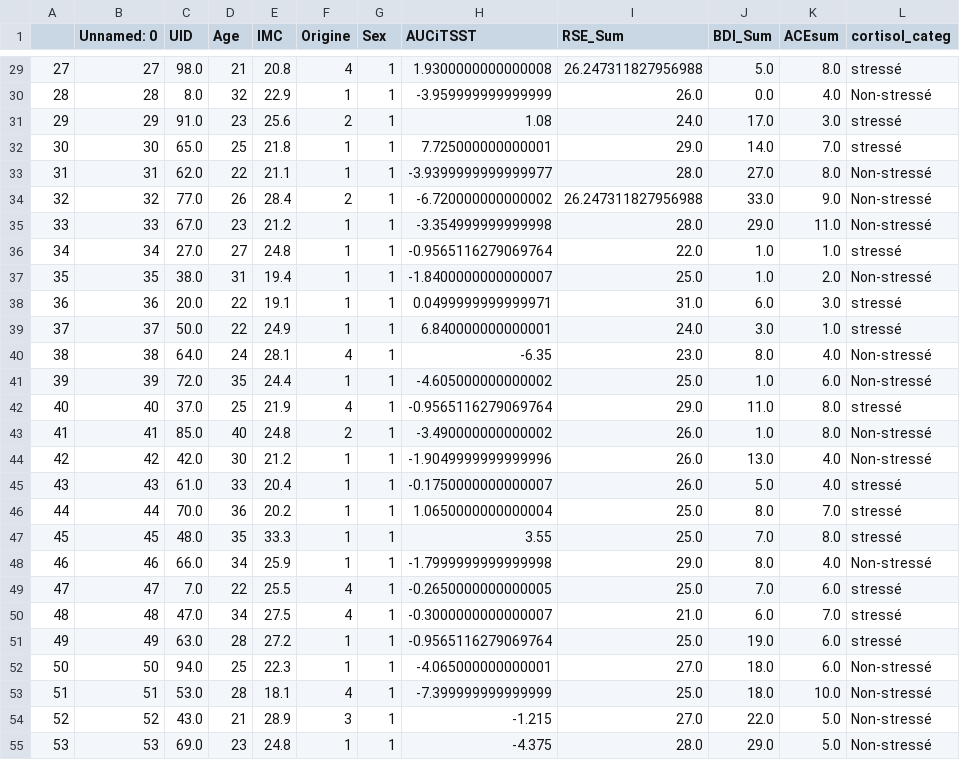
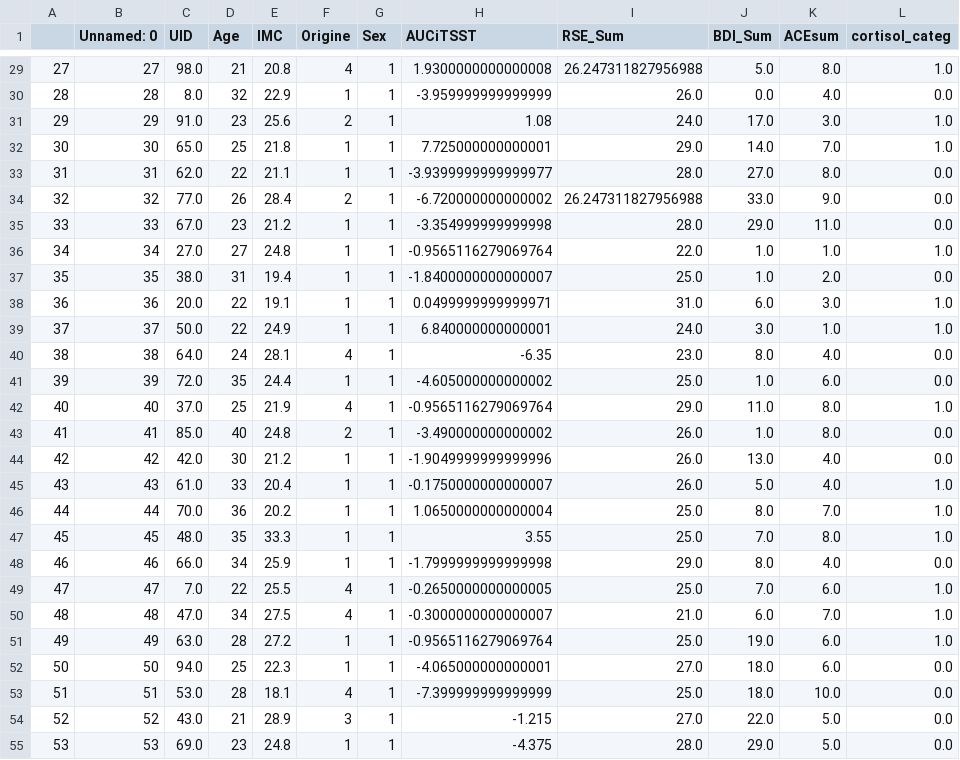
Before and after one commit to dylansutterlin/dylansutterlin-PSY4016_traitementDonnees, a CSV file: D_AA_supervisé/data_base_ACE_erreurs3.csv, drawn as a sheet; only a part is shown, gaps mark what is left out; the diff covers the shown part only.

```diff
--- a/D_AA_supervisé/data_base_ACE_erreurs3.csv
+++ b/D_AA_supervisé/data_base_ACE_erreurs3.csv
@@ -29,27 +29,27 @@
-27,27,98.0,21,20.8,4,1,1.9300000000000008,26.247311827956988,5.0,8.0,stressé
-28,28,8.0,32,22.9,1,1,-3.959999999999999,26.0,0.0,4.0,Non-stressé
-29,29,91.0,23,25.6,2,1,1.08,24.0,17.0,3.0,stressé
-30,30,65.0,25,21.8,1,1,7.725000000000001,29.0,14.0,7.0,stressé
-31,31,62.0,22,21.1,1,1,-3.9399999999999977,28.0,27.0,8.0,Non-stressé
-32,32,77.0,26,28.4,2,1,-6.720000000000002,26.247311827956988,33.0,9.0,Non-stressé
-33,33,67.0,23,21.2,1,1,-3.354999999999998,28.0,29.0,11.0,Non-stressé
-34,34,27.0,27,24.8,1,1,-0.9565116279069764,22.0,1.0,1.0,stressé
-35,35,38.0,31,19.4,1,1,-1.8400000000000007,25.0,1.0,2.0,Non-stressé
-36,36,20.0,22,19.1,1,1,0.0499999999999971,31.0,6.0,3.0,stressé
-37,37,50.0,22,24.9,1,1,6.840000000000001,24.0,3.0,1.0,stressé
-38,38,64.0,24,28.1,4,1,-6.35,23.0,8.0,4.0,Non-stressé
-39,39,72.0,35,24.4,1,1,-4.605000000000002,25.0,1.0,6.0,Non-stressé
-40,40,37.0,25,21.9,4,1,-0.9565116279069764,29.0,11.0,8.0,stressé
-41,41,85.0,40,24.8,2,1,-3.490000000000002,26.0,1.0,8.0,Non-stressé
-42,42,42.0,30,21.2,1,1,-1.9049999999999996,26.0,13.0,4.0,Non-stressé
-43,43,61.0,33,20.4,1,1,-0.1750000000000007,26.0,5.0,4.0,stressé
-44,44,70.0,36,20.2,1,1,1.0650000000000004,25.0,8.0,7.0,stressé
-45,45,48.0,35,33.3,1,1,3.55,25.0,7.0,8.0,stressé
-46,46,66.0,34,25.9,1,1,-1.7999999999999998,29.0,8.0,4.0,Non-stressé
-47,47,7.0,22,25.5,4,1,-0.2650000000000005,25.0,7.0,6.0,stressé
-48,48,47.0,34,27.5,4,1,-0.3000000000000007,21.0,6.0,7.0,stressé
-49,49,63.0,28,27.2,1,1,-0.9565116279069764,25.0,19.0,6.0,stressé
-50,50,94.0,25,22.3,1,1,-4.065000000000001,27.0,18.0,6.0,Non-stressé
-51,51,53.0,28,18.1,4,1,-7.399999999999999,25.0,18.0,10.0,Non-stressé
-52,52,43.0,21,28.9,3,1,-1.215,27.0,22.0,5.0,Non-stressé
-53,53,69.0,23,24.8,1,1,-4.375,28.0,29.0,5.0,Non-stressé
+27,27,98.0,21,20.8,4,1,1.9300000000000008,26.247311827956988,5.0,8.0,1.0
+28,28,8.0,32,22.9,1,1,-3.959999999999999,26.0,0.0,4.0,0.0
+29,29,91.0,23,25.6,2,1,1.08,24.0,17.0,3.0,1.0
+30,30,65.0,25,21.8,1,1,7.725000000000001,29.0,14.0,7.0,1.0
+31,31,62.0,22,21.1,1,1,-3.9399999999999977,28.0,27.0,8.0,0.0
+32,32,77.0,26,28.4,2,1,-6.720000000000002,26.247311827956988,33.0,9.0,0.0
+33,33,67.0,23,21.2,1,1,-3.354999999999998,28.0,29.0,11.0,0.0
+34,34,27.0,27,24.8,1,1,-0.9565116279069764,22.0,1.0,1.0,1.0
+35,35,38.0,31,19.4,1,1,-1.8400000000000007,25.0,1.0,2.0,0.0
+36,36,20.0,22,19.1,1,1,0.0499999999999971,31.0,6.0,3.0,1.0
+37,37,50.0,22,24.9,1,1,6.840000000000001,24.0,3.0,1.0,1.0
+38,38,64.0,24,28.1,4,1,-6.35,23.0,8.0,4.0,0.0
+39,39,72.0,35,24.4,1,1,-4.605000000000002,25.0,1.0,6.0,0.0
+40,40,37.0,25,21.9,4,1,-0.9565116279069764,29.0,11.0,8.0,1.0
+41,41,85.0,40,24.8,2,1,-3.490000000000002,26.0,1.0,8.0,0.0
+42,42,42.0,30,21.2,1,1,-1.9049999999999996,26.0,13.0,4.0,0.0
+43,43,61.0,33,20.4,1,1,-0.1750000000000007,26.0,5.0,4.0,1.0
+44,44,70.0,36,20.2,1,1,1.0650000000000004,25.0,8.0,7.0,1.0
+45,45,48.0,35,33.3,1,1,3.55,25.0,7.0,8.0,1.0
+46,46,66.0,34,25.9,1,1,-1.7999999999999998,29.0,8.0,4.0,0.0
+47,47,7.0,22,25.5,4,1,-0.2650000000000005,25.0,7.0,6.0,1.0
+48,48,47.0,34,27.5,4,1,-0.3000000000000007,21.0,6.0,7.0,1.0
+49,49,63.0,28,27.2,1,1,-0.9565116279069764,25.0,19.0,6.0,1.0
+50,50,94.0,25,22.3,1,1,-4.065000000000001,27.0,18.0,6.0,0.0
+51,51,53.0,28,18.1,4,1,-7.399999999999999,25.0,18.0,10.0,0.0
+52,52,43.0,21,28.9,3,1,-1.215,27.0,22.0,5.0,0.0
+53,53,69.0,23,24.8,1,1,-4.375,28.0,29.0,5.0,0.0
```
Also changed, not shown: 70 edited cells elsewhere in this file, 13 other files.
